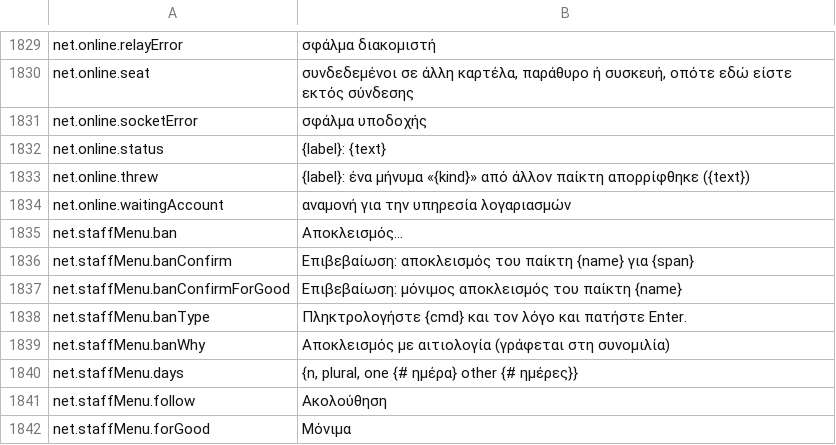
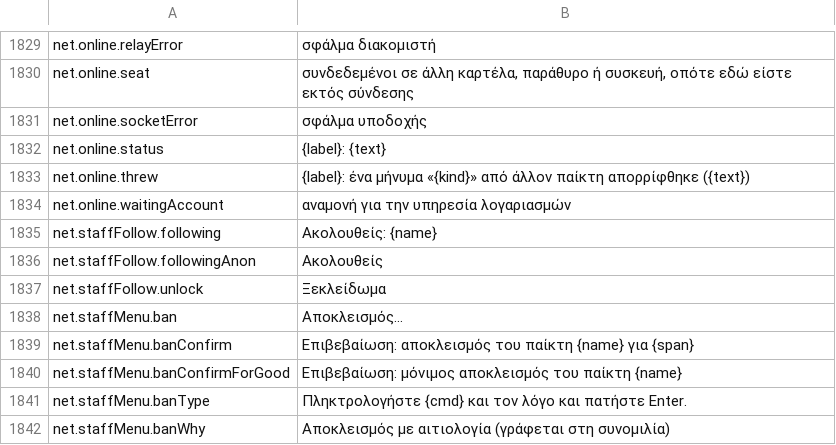
Before and after one commit to Hazerre/daggerfall-js-source, a CSV file: locales/el/Port_Strings.csv, drawn as a sheet; only a part is shown, gaps mark what is left out; the shorter side is filled out with more unchanged rows; the diff names each change by its address in the sheet, - before the commit and + after, or states it on an @@ line.

```diff
--- a/locales/el/Port_Strings.csv
+++ b/locales/el/Port_Strings.csv
+row 1835: net.staffFollow.following | Ακολουθείς: {name}
+row 1836: net.staffFollow.followingAnon | Ακολουθείς
+row 1837: net.staffFollow.unlock | Ξεκλείδωμα
```
Also changed, not shown: locales/bg/Port_Strings.csv, locales/ko/Port_Strings.csv, 53 other files.
